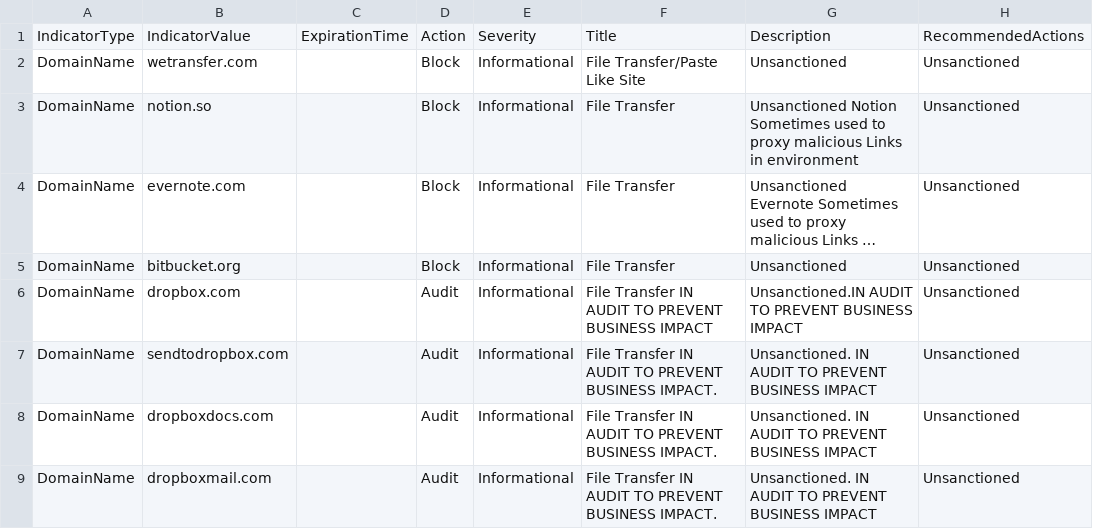
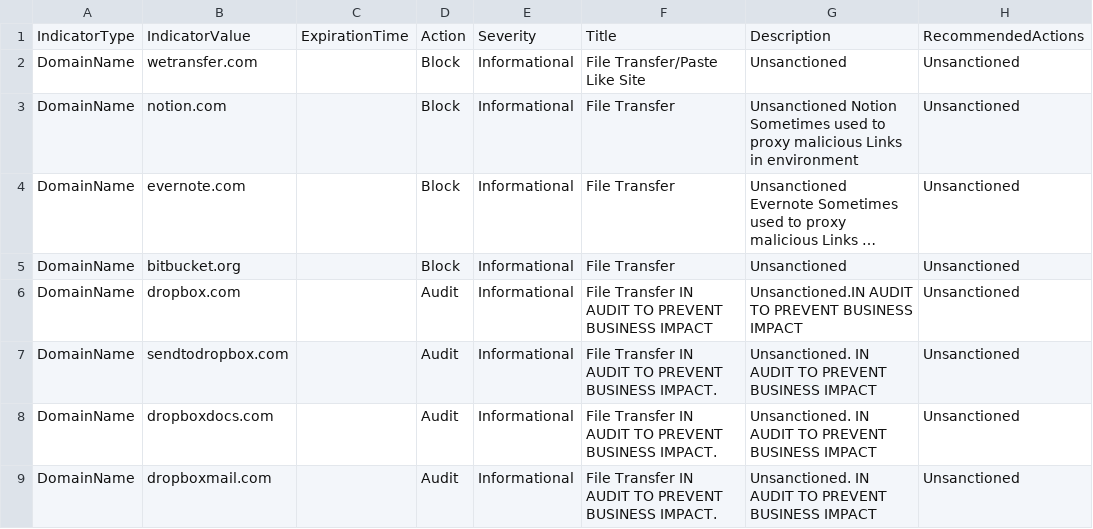
Before and after one commit to jkerai1/SoftwareCertificates, a CSV file: Bulk-IOC-CSVs/FileTransfer PasteLike Sites.csv, drawn as a sheet; only a part is shown; long unchanged cells end in …; the diff names each change by its address in the sheet, - before the commit and + after, or states it on an @@ line.

Commit message:
Update FileTransfer PasteLike Sites.csv

```diff
--- a/Bulk-IOC-CSVs/FileTransfer PasteLike Sites.csv
+++ b/Bulk-IOC-CSVs/FileTransfer PasteLike Sites.csv
-B3: notion.so
+B3: notion.com
```
